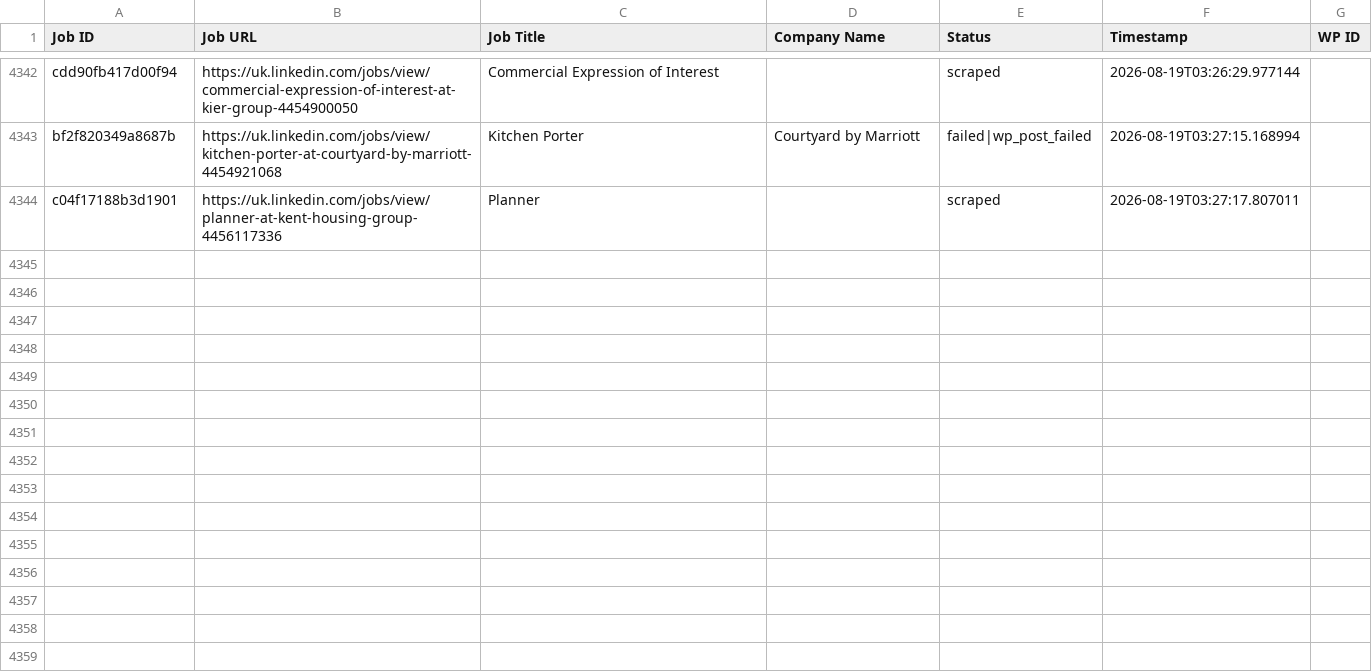
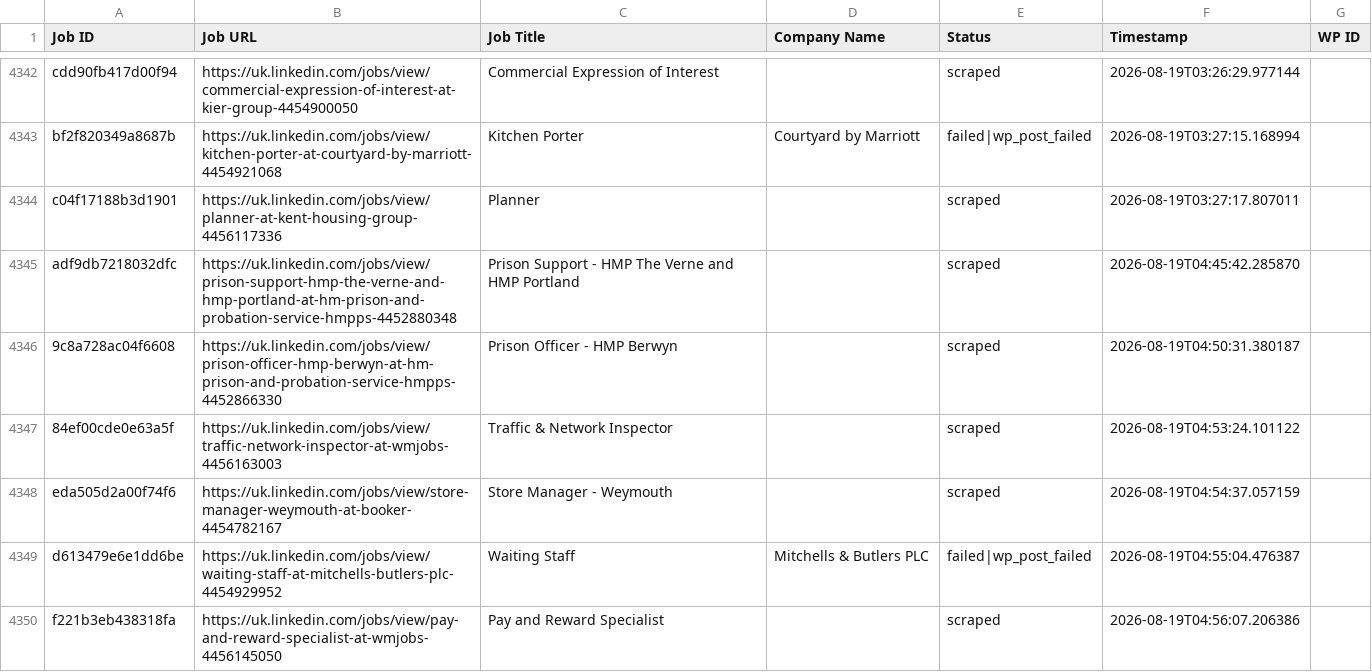
Before and after one commit to vindoky/gb, a CSV file: processed_jobs.csv, drawn as a sheet; only a part is shown, gaps mark what is left out; the diff names each change by its address in the sheet, - before the commit and + after, or states it on an @@ line.

```diff
--- a/processed_jobs.csv
+++ b/processed_jobs.csv
+row 4345: adf9db7218032dfc | https://uk.linkedin.com/jobs/view/prison-support-hmp-the-verne-and-hmp-portland-at-hm-prison-and-probation-service-hmpps-4452880348 | Prison Support - HMP The Verne and HMP Portland |  | scraped | 2026-08-19T04:45:42.285870
+row 4346: 9c8a728ac04f6608 | https://uk.linkedin.com/jobs/view/prison-officer-hmp-berwyn-at-hm-prison-and-probation-service-hmpps-4452866330 | Prison Officer - HMP Berwyn |  | scraped | 2026-08-19T04:50:31.380187
+row 4347: 84ef00cde0e63a5f | https://uk.linkedin.com/jobs/view/traffic-network-inspector-at-wmjobs-4456163003 | Traffic & Network Inspector |  | scraped | 2026-08-19T04:53:24.101122
+row 4348: eda505d2a00f74f6 | https://uk.linkedin.com/jobs/view/store-manager-weymouth-at-booker-4454782167 | Store Manager - Weymouth |  | scraped | 2026-08-19T04:54:37.057159
+row 4349: d613479e6e1dd6be | https://uk.linkedin.com/jobs/view/waiting-staff-at-mitchells-butlers-plc-4454929952 | Waiting Staff | Mitchells & Butlers PLC | failed|wp_post_failed | 2026-08-19T04:55:04.476387
+row 4350: f221b3eb438318fa | https://uk.linkedin.com/jobs/view/pay-and-reward-specialist-at-wmjobs-4456145050 | Pay and Reward Specialist |  | scraped | 2026-08-19T04:56:07.206386
```
